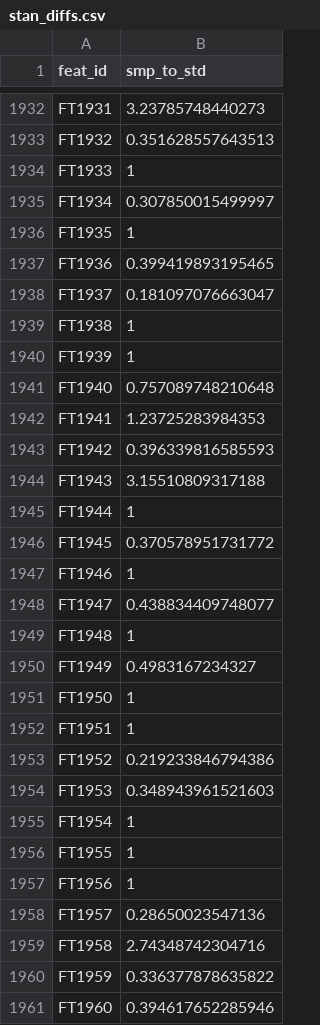
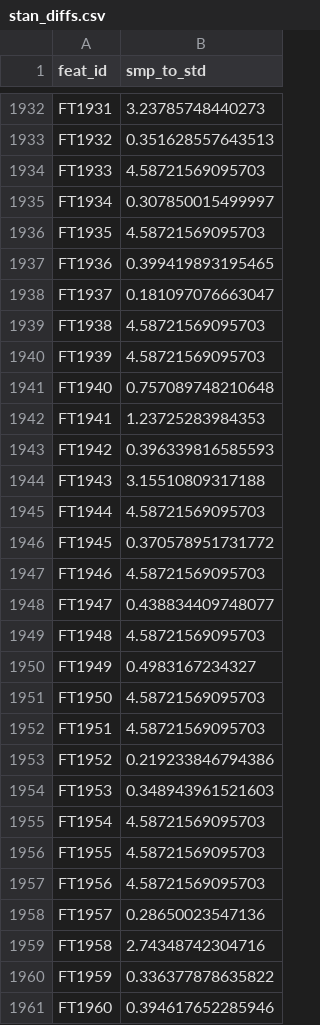
Before and after one commit to wkumler/MS_metrics, a CSV file: made_data_FT2040/stan_diffs.csv, drawn as a sheet; only a part is shown, gaps mark what is left out; the diff covers the shown part only.

```diff
--- a/made_data_FT2040/stan_diffs.csv
+++ b/made_data_FT2040/stan_diffs.csv
@@ -1933,9 +1933,9 @@
 "FT1932",0.351628557643513
-"FT1933",1
+"FT1933",4.58721569095703
 "FT1934",0.307850015499997
-"FT1935",1
+"FT1935",4.58721569095703
 "FT1936",0.399419893195465
 "FT1937",0.181097076663047
-"FT1938",1
-"FT1939",1
+"FT1938",4.58721569095703
+"FT1939",4.58721569095703
 "FT1940",0.757089748210648
@@ -1944,15 +1944,15 @@
 "FT1943",3.15510809317188
-"FT1944",1
+"FT1944",4.58721569095703
 "FT1945",0.370578951731772
-"FT1946",1
+"FT1946",4.58721569095703
 "FT1947",0.438834409748077
-"FT1948",1
+"FT1948",4.58721569095703
 "FT1949",0.4983167234327
-"FT1950",1
-"FT1951",1
+"FT1950",4.58721569095703
+"FT1951",4.58721569095703
 "FT1952",0.219233846794386
 "FT1953",0.348943961521603
-"FT1954",1
-"FT1955",1
-"FT1956",1
+"FT1954",4.58721569095703
+"FT1955",4.58721569095703
+"FT1956",4.58721569095703
 "FT1957",0.28650023547136
```
Also changed, not shown: 165 edited cells elsewhere in this file, made_data_FT2040/blank_diffs.csv, made_data_FT2040/depth_diffs.csv, 7 other files.
